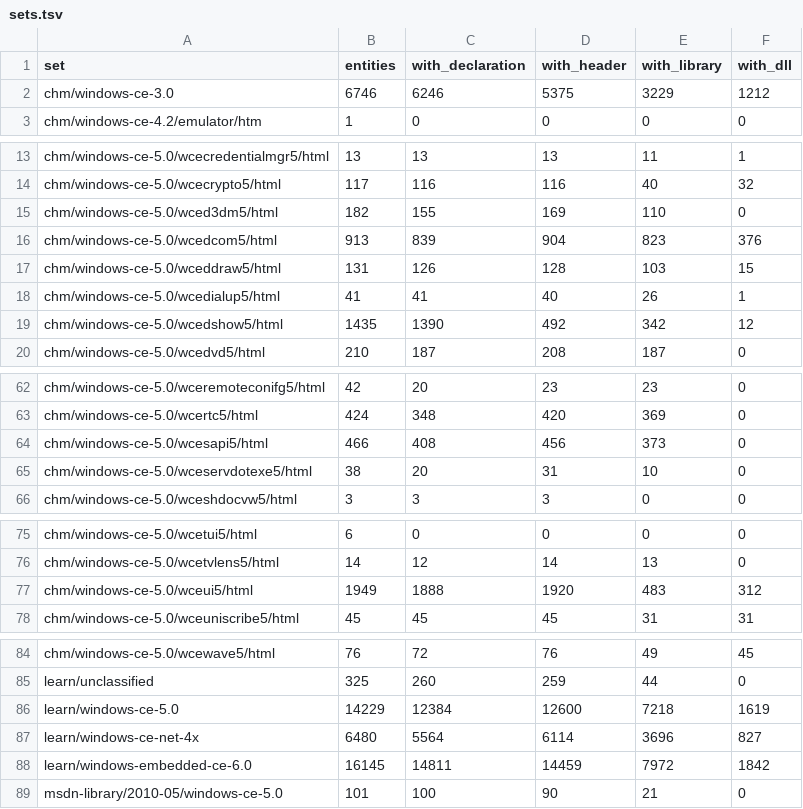
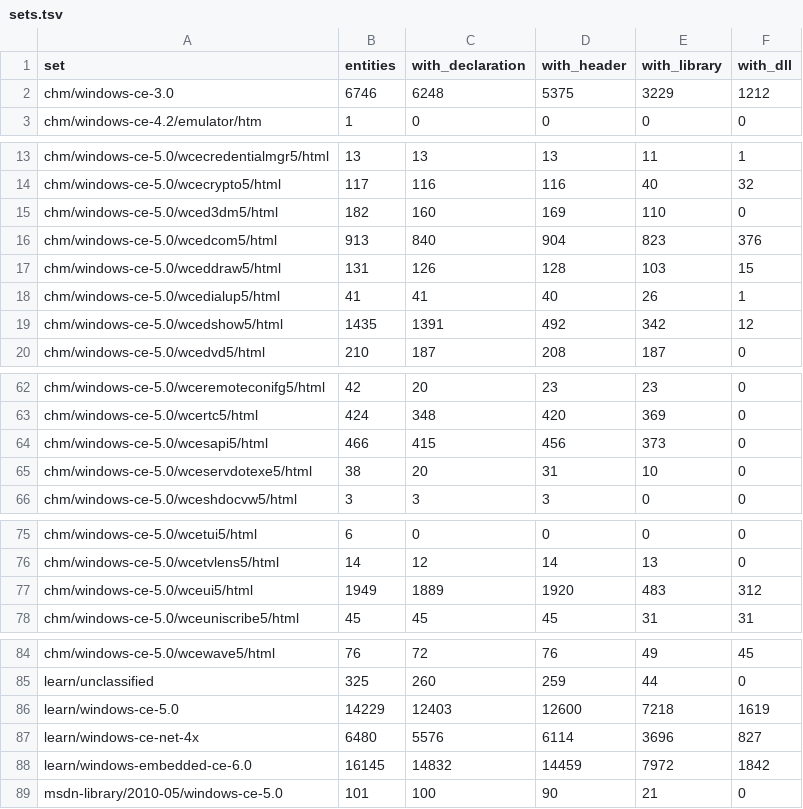
Before and after one commit to kagurasumusun/wince-docs-corpus, a TSV file: knowledge/kb/sets.tsv, drawn as a sheet; only a part is shown, gaps mark what is left out; the diff covers the shown part only.

Commit message:
Record one-cell constants and bare #define blocks the pages print
A table cell printed as NAME = 0x0001 or NAME (0x0001) is a numbered
constant, on the same rule as a name/value column: one identifier, one
number, no conversion, and a one-letter A=0 is left out. A
#define/#pragma/#undef block with no parentheses is a syntax declaration
unless the heading above it is an example.

When a version's own declaration lost its spaces, the generator may
quote another CE page's copy only if, whitespace aside, the texts are
the same. A copy that also prints a calling convention or a different
type stays unused.

Co-authored-by: arena-agent <297053741+arena-agent@users.noreply.github.com>

```diff
--- a/knowledge/kb/sets.tsv
+++ b/knowledge/kb/sets.tsv
@@ -1,3 +1,3 @@
 set	entities	with_declaration	with_header	with_library	with_dll
-chm/windows-ce-3.0	6746	6246	5375	3229	1212
+chm/windows-ce-3.0	6746	6248	5375	3229	1212
 chm/windows-ce-4.2/emulator/htm	1	0	0	0	0
@@ -14,7 +14,7 @@ chm/windows-ce-5.0/wcecredentialmgr5/html	13	13	13	11	1
 chm/windows-ce-5.0/wcecrypto5/html	117	116	116	40	32
-chm/windows-ce-5.0/wced3dm5/html	182	155	169	110	0
-chm/windows-ce-5.0/wcedcom5/html	913	839	904	823	376
+chm/windows-ce-5.0/wced3dm5/html	182	160	169	110	0
+chm/windows-ce-5.0/wcedcom5/html	913	840	904	823	376
 chm/windows-ce-5.0/wceddraw5/html	131	126	128	103	15
 chm/windows-ce-5.0/wcedialup5/html	41	41	40	26	1
-chm/windows-ce-5.0/wcedshow5/html	1435	1390	492	342	12
+chm/windows-ce-5.0/wcedshow5/html	1435	1391	492	342	12
 chm/windows-ce-5.0/wcedvd5/html	210	187	208	187	0
@@ -63,3 +63,3 @@ chm/windows-ce-5.0/wceremoteconifg5/html	42	20	23	23	0
 chm/windows-ce-5.0/wcertc5/html	424	348	420	369	0
-chm/windows-ce-5.0/wcesapi5/html	466	408	456	373	0
+chm/windows-ce-5.0/wcesapi5/html	466	415	456	373	0
 chm/windows-ce-5.0/wceservdotexe5/html	38	20	31	10	0
@@ -76,3 +76,3 @@ chm/windows-ce-5.0/wcetui5/html	6	0	0	0	0
 chm/windows-ce-5.0/wcetvlens5/html	14	12	14	13	0
-chm/windows-ce-5.0/wceui5/html	1949	1888	1920	483	312
+chm/windows-ce-5.0/wceui5/html	1949	1889	1920	483	312
 chm/windows-ce-5.0/wceuniscribe5/html	45	45	45	31	31
@@ -85,5 +85,5 @@ chm/windows-ce-5.0/wcewave5/html	76	72	76	49	45
 learn/unclassified	325	260	259	44	0
-learn/windows-ce-5.0	14229	12384	12600	7218	1619
-learn/windows-ce-net-4x	6480	5564	6114	3696	827
-learn/windows-embedded-ce-6.0	16145	14811	14459	7972	1842
+learn/windows-ce-5.0	14229	12403	12600	7218	1619
+learn/windows-ce-net-4x	6480	5576	6114	3696	827
+learn/windows-embedded-ce-6.0	16145	14832	14459	7972	1842
 msdn-library/2010-05/windows-ce-5.0	101	100	90	21	0
```
Also changed, not shown: 1 edited cell elsewhere in this file, knowledge/reports/cleanroom.tsv, knowledge/reports/coverage-by-tree.tsv, 17 other files.
